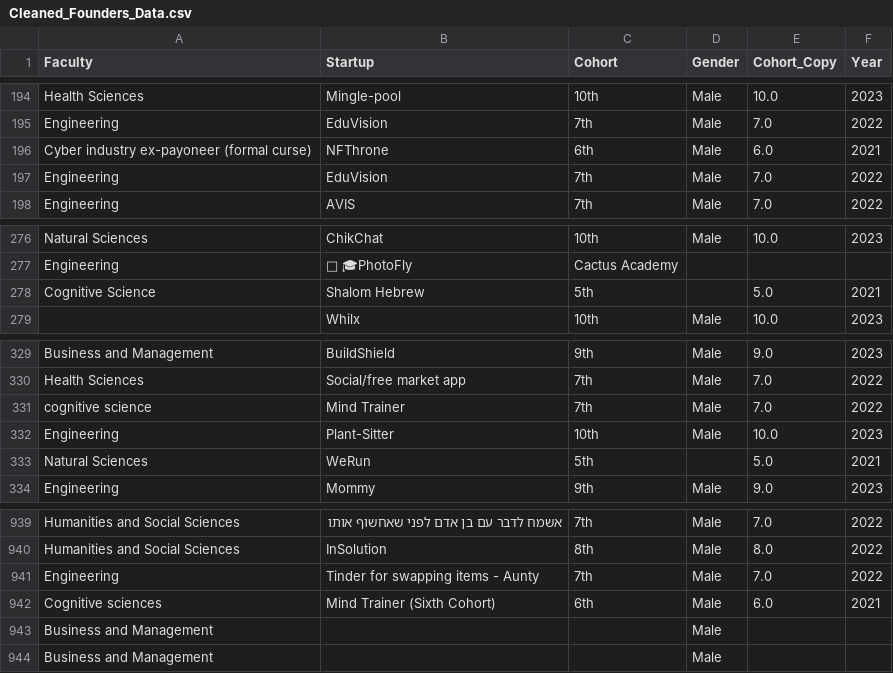
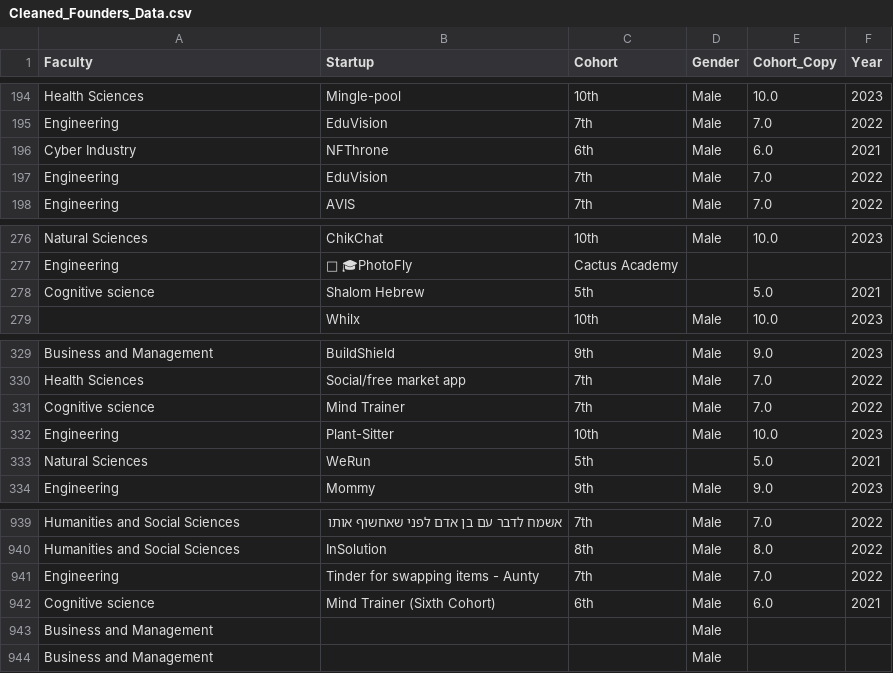
Before and after one commit to nicolen145/Cactus_Capital_Vizualiztion-dashboard, a CSV file: data/Cleaned_Founders_Data.csv, drawn as a sheet; only a part is shown, gaps mark what is left out.

```diff
--- a/data/Cleaned_Founders_Data.csv
+++ b/data/Cleaned_Founders_Data.csv
@@ -195,3 +195,3 @@ Health Sciences,Mingle-pool,10th,Male,10.0,2023
 Engineering,EduVision,7th,Male,7.0,2022
-Cyber industry ex-payoneer (formal curse),NFThrone,6th,Male,6.0,2021
+Cyber Industry,NFThrone,6th,Male,6.0,2021
 Engineering,EduVision,7th,Male,7.0,2022
@@ -277,3 +277,3 @@ Natural Sciences,ChikChat,10th,Male,10.0,2023
 Engineering,🌵 🎓PhotoFly,Cactus Academy,,,
-Cognitive Science,Shalom Hebrew,5th,,5.0,2021
+Cognitive science,Shalom Hebrew,5th,,5.0,2021
 ,Whilx,10th,Male,10.0,2023
@@ -330,3 +330,3 @@ Business and Management,BuildShield,9th,Male,9.0,2023
 Health Sciences,Social/free market app,7th,Male,7.0,2022
-cognitive science,Mind Trainer,7th,Male,7.0,2022
+Cognitive science,Mind Trainer,7th,Male,7.0,2022
 Engineering,Plant-Sitter,10th,Male,10.0,2023
@@ -941,3 +941,3 @@ Humanities and Social Sciences,InSolution,8th,Male,8.0,2022
 Engineering,Tinder for swapping items - Aunty,7th,Male,7.0,2022
-Cognitive sciences,Mind Trainer (Sixth Cohort),6th,Male,6.0,2021
+Cognitive science,Mind Trainer (Sixth Cohort),6th,Male,6.0,2021
 Business and Management,,,Male,,
```
Also changed, not shown: data/Cleaned_Deal_Data.csv, 1 other file.
